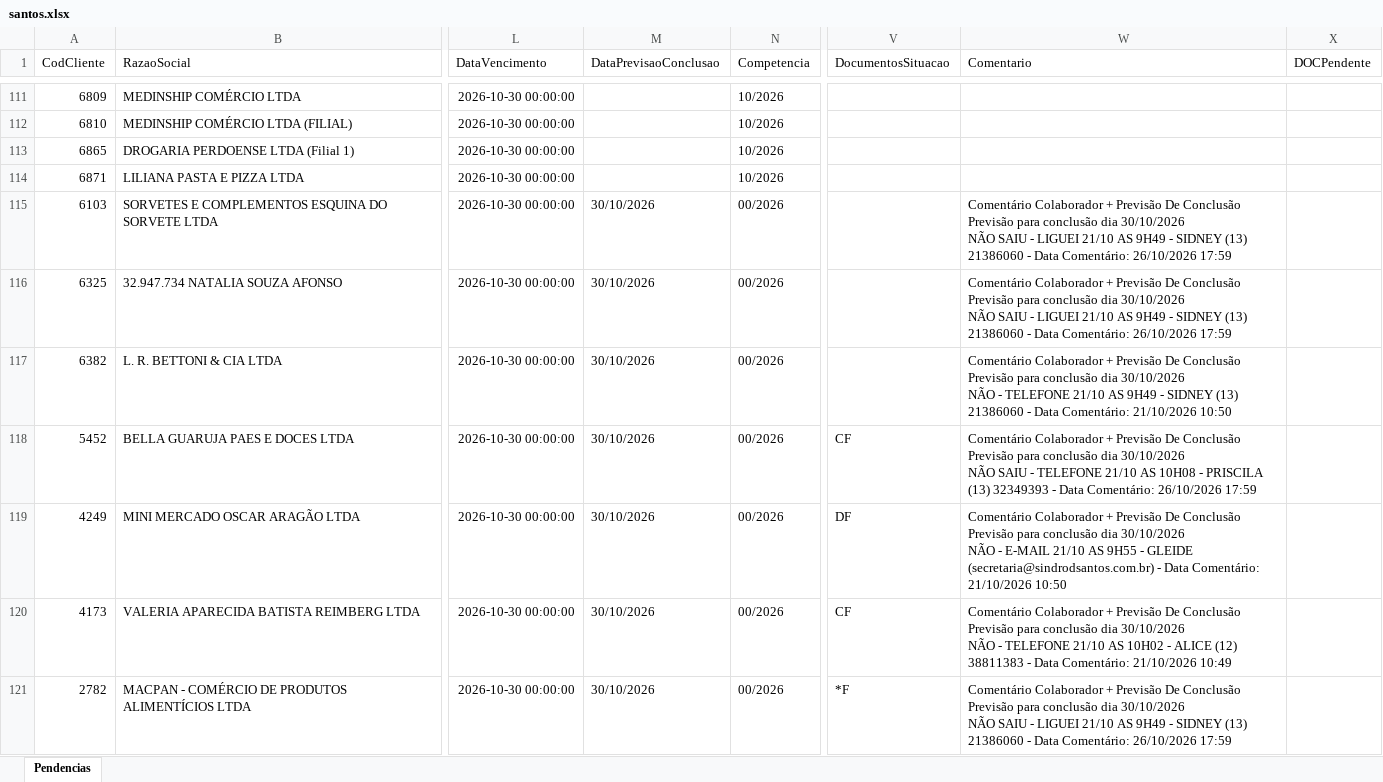
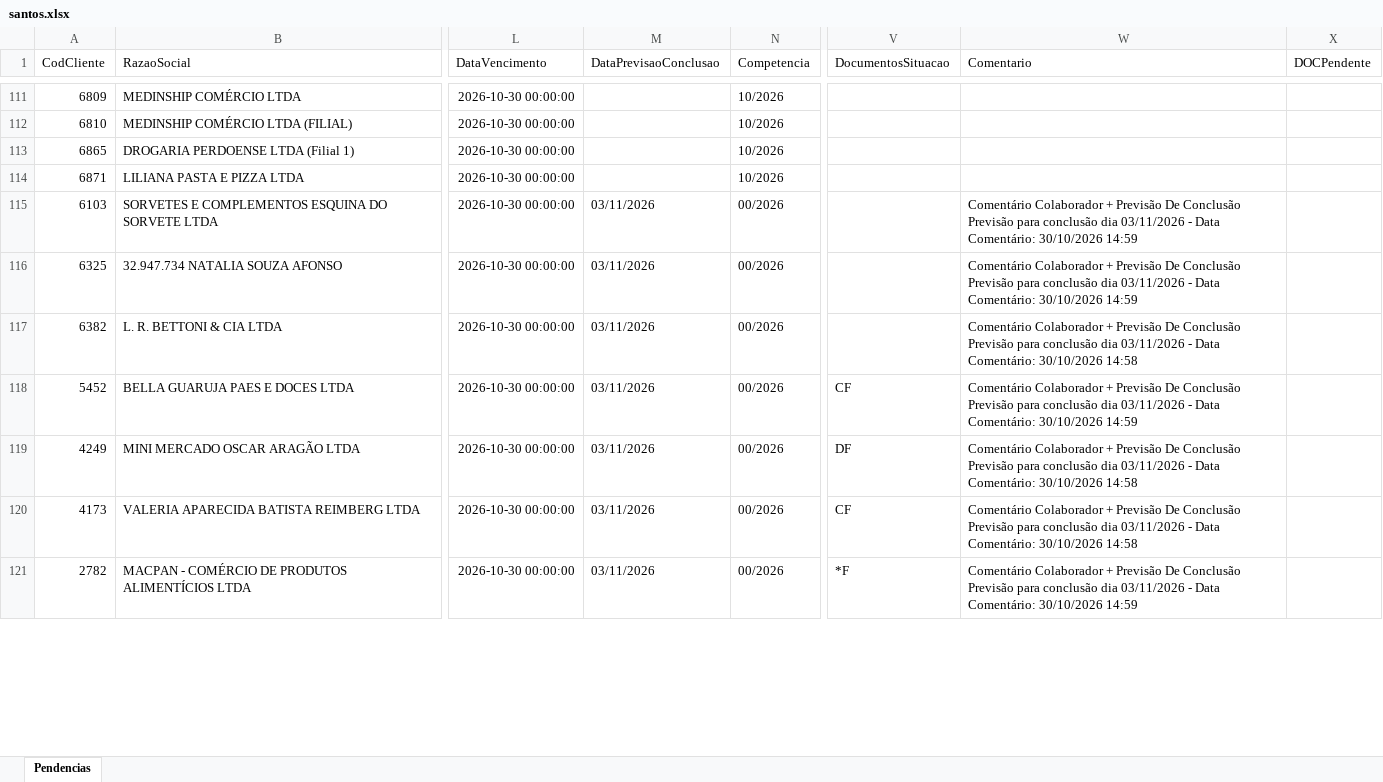
Before and after one commit to Controladoria-MG/Portal-das-tarefas, an Excel workbook: dados/base/santos.xlsx, sheet Pendencias, drawn as a sheet; only a part is shown, gaps mark what is left out; values as stored, in another font and other column widths than the file's, no borders; ↵ is a line break in a cell; the diff covers the shown part only; the diff names each change by its address in the sheet, - before the commit and + after, or states it on an @@ line.

```diff
--- a/dados/base/santos.xlsx (sheet Pendencias)
+++ b/dados/base/santos.xlsx (sheet Pendencias)
-M115:M121 (DataPrevisaoConclusao): 30/10/2026
+M115:M121 (DataPrevisaoConclusao): 03/11/2026
-W115:W116 (Comentario): …conclusão dia 30/10/2026 ↵ NÃO SAIU - LIGUEI 21/10 AS 9H49 - SIDNEY (13) 21386060 - Data Comentário: 26/10/2026 17:59
+W115:W116 (Comentario): …conclusão dia 03/11/2026 - Data Comentário: 30/10/2026 14:59
-W117 (Comentario): …conclusão dia 30/10/2026 ↵ NÃO - TELEFONE 21/10 AS 9H49 - SIDNEY (13) 21386060 - Data Comentário: 21/10/2026 10:50
+W117 (Comentario): …conclusão dia 03/11/2026 - Data Comentário: 30/10/2026 14:58
-W118 (Comentario): …conclusão dia 30/10/2026 ↵ NÃO SAIU - TELEFONE 21/10 AS 10H08 - PRISCILA (13) 32349393 - Data Comentário: 26/10/2026 17:59
+W118 (Comentario): …conclusão dia 03/11/2026 - Data Comentário: 30/10/2026 14:59
-W119 (Comentario): …conclusão dia 30/10/2026 ↵ NÃO - E-MAIL 21/10 AS 9H55 - GLEIDE (secretaria@sindrodsantos.com.br) - Data Comentário: 21/10/2026 10:50
+W119 (Comentario): …conclusão dia 03/11/2026 - Data Comentário: 30/10/2026 14:58
-W120 (Comentario): …conclusão dia 30/10/2026 ↵ NÃO - TELEFONE 21/10 AS 10H02 - ALICE (12) 38811383 - Data Comentário: 21/10/2026 10:49
+W120 (Comentario): …conclusão dia 03/11/2026 - Data Comentário: 30/10/2026 14:58
-W121 (Comentario): …conclusão dia 30/10/2026 ↵ NÃO SAIU - LIGUEI 21/10 AS 9H49 - SIDNEY (13) 21386060 - Data Comentário: 26/10/2026 17:59
+W121 (Comentario): …conclusão dia 03/11/2026 - Data Comentário: 30/10/2026 14:59
```
Also changed, not shown: 3 removed rows and 76 edited cells elsewhere in this sheet, dados/base/bpo.xlsx, dados/base/goias.xlsx, 5 other files.
